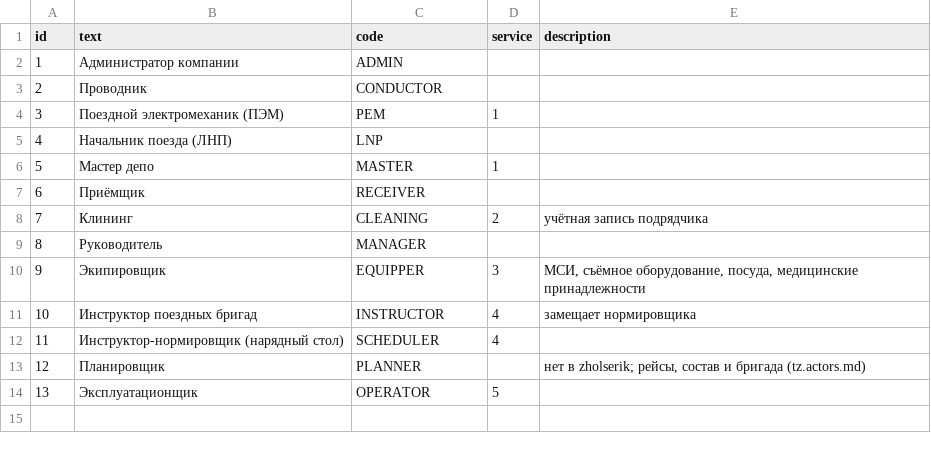
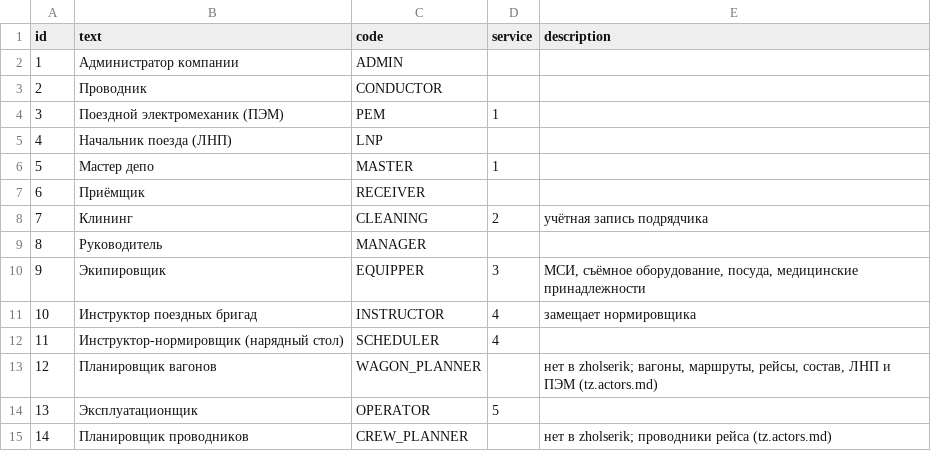
Before and after one commit to SazonovDenis/zhsr, a TSV file: zhsr-database/src/main/resources/db/dict/role_type.tsv, drawn as a sheet.

```diff
--- a/zhsr-database/src/main/resources/db/dict/role_type.tsv
+++ b/zhsr-database/src/main/resources/db/dict/role_type.tsv
@@ -12,3 +12,4 @@ id	text	code	service	description
 11	Инструктор-нормировщик (нарядный стол)	SCHEDULER	4	
-12	Планировщик	PLANNER		нет в zholserik; рейсы, состав и бригада (tz.actors.md)
+12	Планировщик вагонов	WAGON_PLANNER		нет в zholserik; вагоны, маршруты, рейсы, состав, ЛНП и ПЭМ (tz.actors.md)
 13	Эксплуатационщик	OPERATOR	5	
+14	Планировщик проводников	CREW_PLANNER		нет в zholserik; проводники рейса (tz.actors.md)
```
Also changed, not shown: db-data/demo/04-usr_role.tsv, db-data/demo/07-fault_group_type.tsv, 41 other files.
